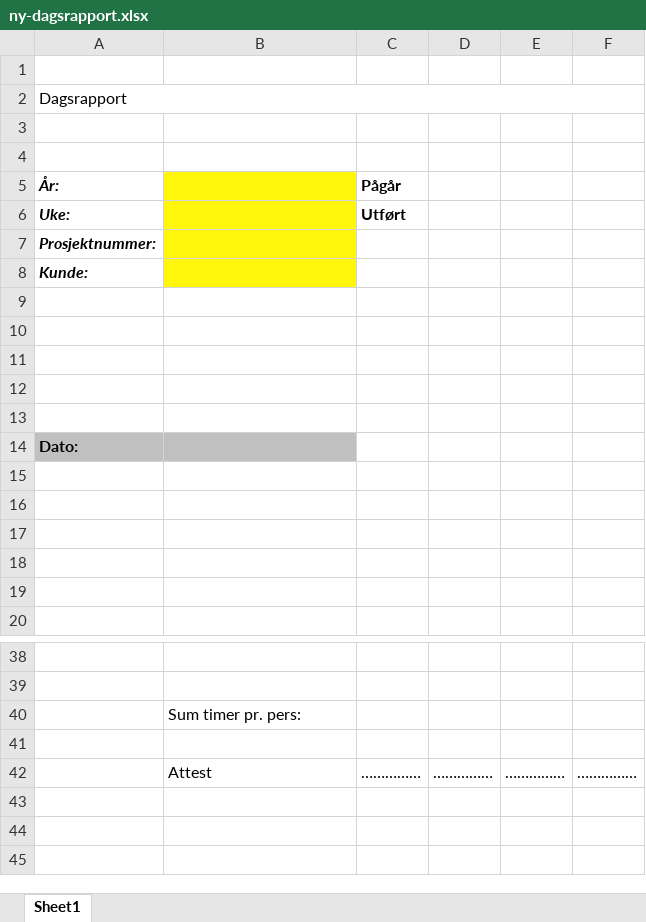
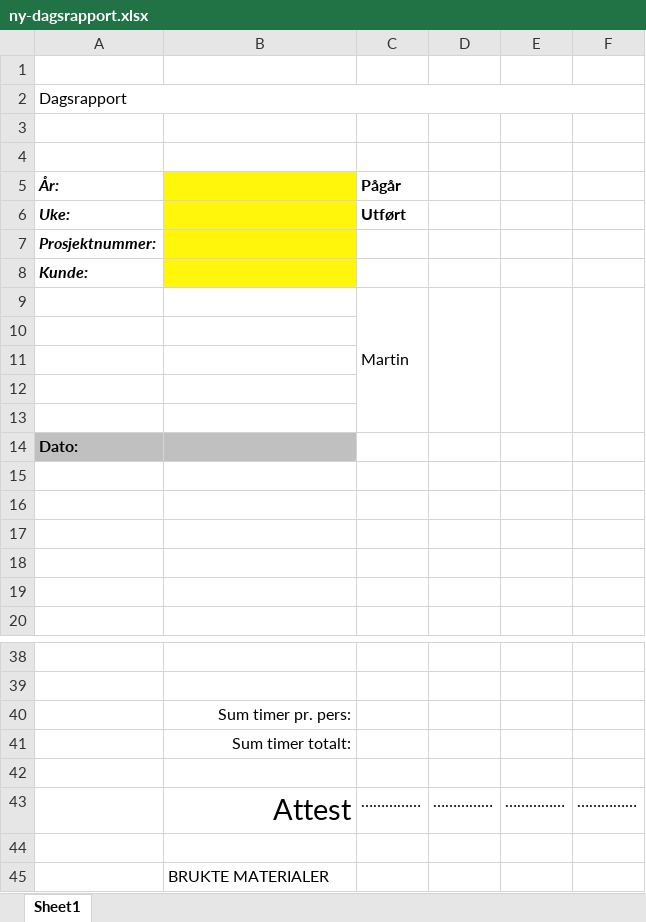
Before and after one commit to pblogs/frenchconnection, an Excel workbook: ny-dagsrapport.xlsx, sheet Sheet1, drawn as a sheet; only a part is shown, gaps mark what is left out; values as stored, in another font and other column widths than the file's, no borders; charts and pictures not drawn; addresses are those after the commit; the diff names each change by its address in the sheet, - before the commit and + after, or states it on an @@ line.

```diff
--- a/ny-dagsrapport.xlsx (sheet Sheet1)
+++ b/ny-dagsrapport.xlsx (sheet Sheet1)
-C9 (Pågår): (empty)
+C9 (Pågår): Martin
+C9:C13 merged
+D9:D13 merged
+E9:E13 merged
+F9:F13 merged
-B40 alignment: left
+B40 alignment: right
+row 41:  | Sum timer totalt:
@@ B43 text size: larger, alignment: left → right @@
+row 44: (empty)
+row 45:  | BRUKTE MATERIALER
```
Also changed, not shown: 1 other file.
